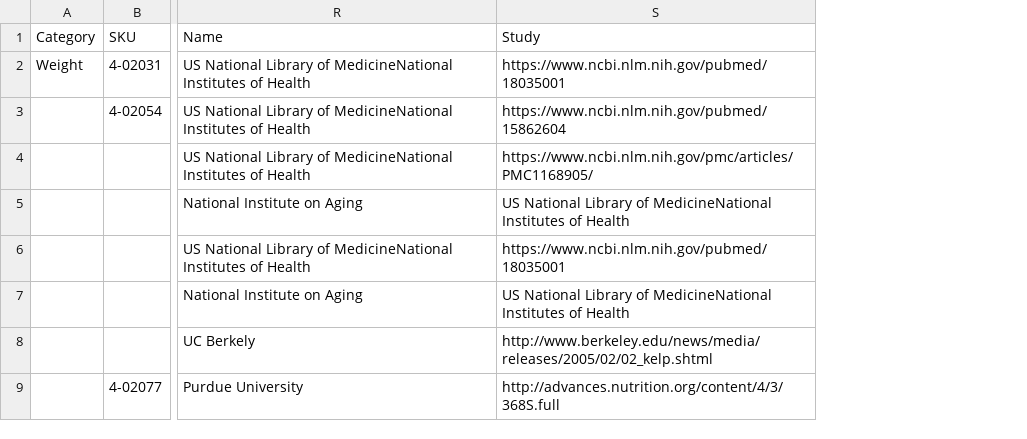
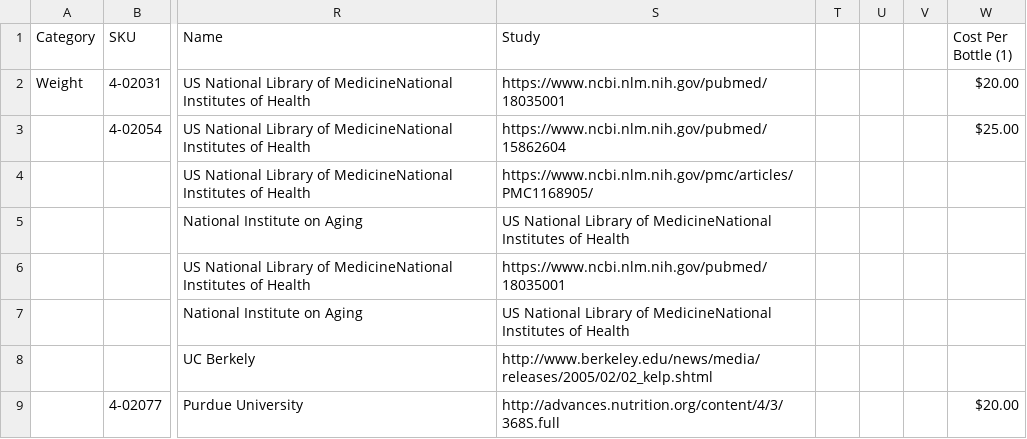
Before and after one commit to amatthi/Genesus, a CSV file: storage/csv/Genesus Data & Formula's - Input Data Sheet.csv, drawn as a sheet; only a part is shown, gaps mark what is left out; the diff covers the shown part only; the diff names each change by its address in the sheet, - before the commit and + after, or states it on an @@ line.

```diff
--- a/storage/csv/Genesus Data & Formula's - Input Data Sheet.csv
+++ b/storage/csv/Genesus Data & Formula's - Input Data Sheet.csv
+column T, empty
+column U, empty
+column V, empty
+column W (Cost Per Bottle (1)), rows 2-9: $20.00 | $25.00 |  |  |  |  |  | $20.00
```
Also changed, not shown: 29 edited cells elsewhere in this file, 7 other files.
